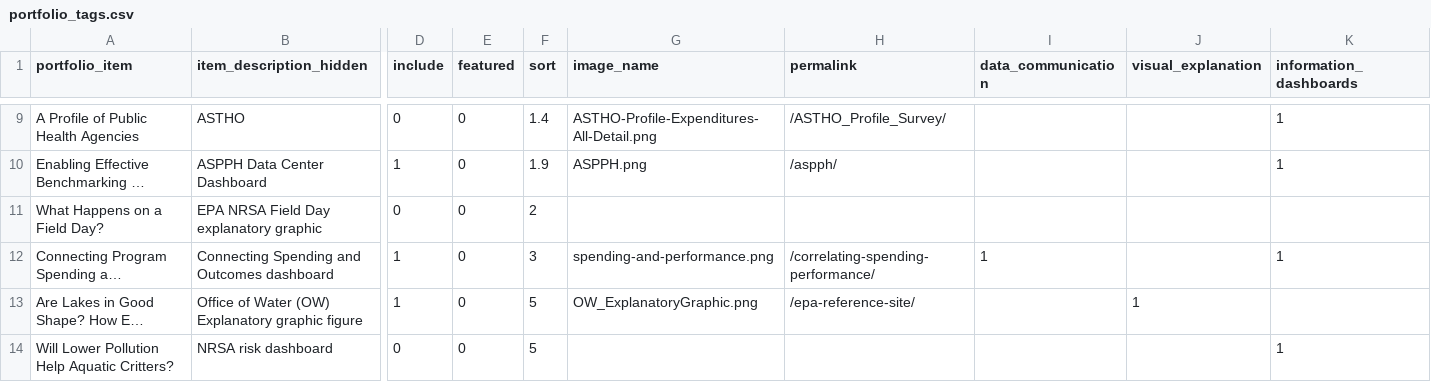
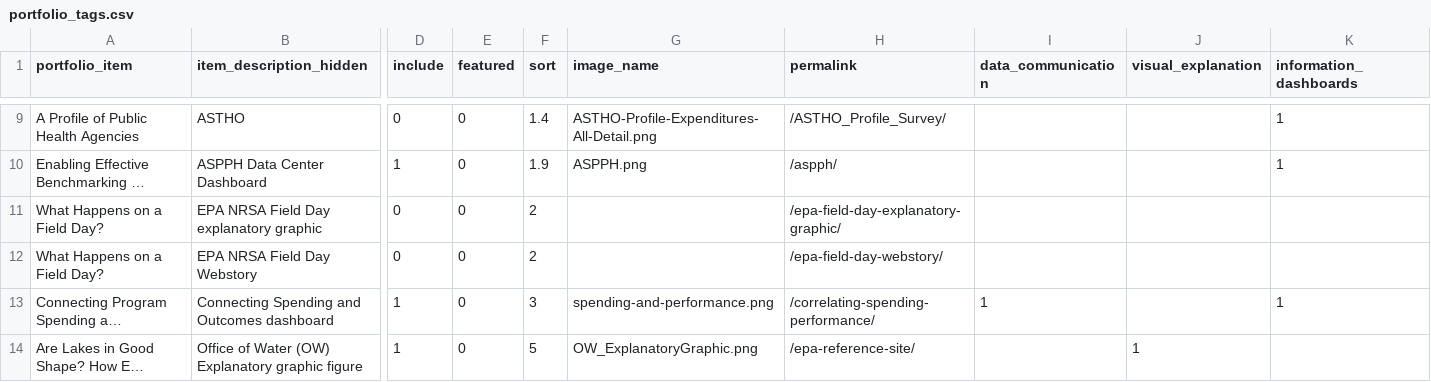
Before and after one commit to crow-insight/crow-insight.github.io, a CSV file: assets/data/portfolio_tags.csv, drawn as a sheet; only a part is shown, gaps mark what is left out; the shorter side is filled out with more unchanged rows; long unchanged cells end in …; rows hold the shown columns only; the diff names each change by its address in the sheet, - before the commit and + after, or states it on an @@ line.

Commit message:
164, 165

```diff
--- a/assets/data/portfolio_tags.csv
+++ b/assets/data/portfolio_tags.csv
-H11 (permalink): (empty)
+H11 (permalink): /epa-field-day-explanatory-graphic/
+row 12: What Happens on a Field Day? | EPA NRSA Field Day Webstory | 0 | 0 | 2 |  | /epa-field-day-webstory/
```
